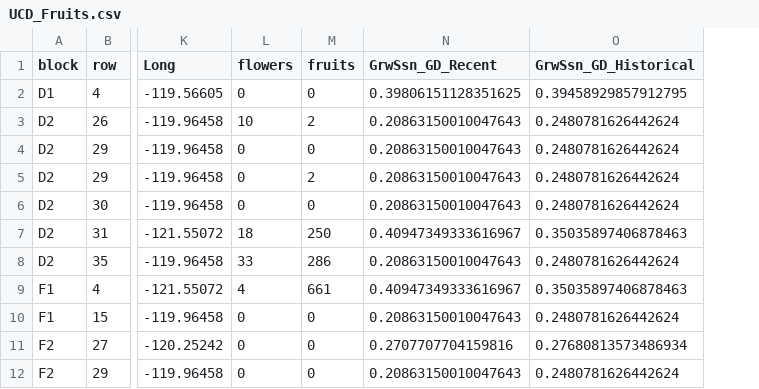
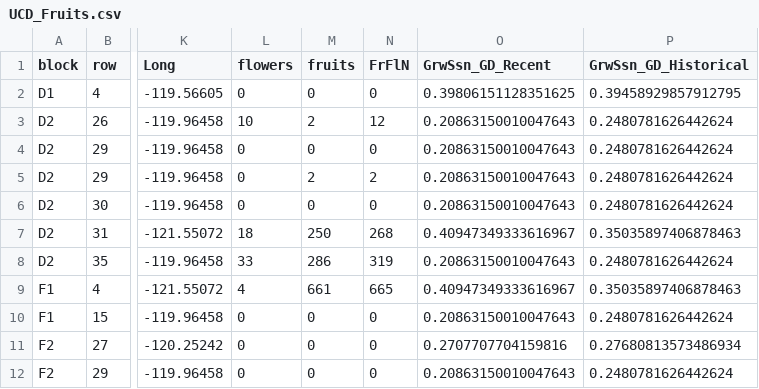
Before and after one commit to IntBio-UCD/parent_pops_common-gardens, a CSV file: output/UCD_Traits/UCD_Fruits.csv, drawn as a sheet; only a part is shown, gaps mark what is left out; the diff names each change by its address in the sheet, - before the commit and + after, or states it on an @@ line.

```diff
--- a/output/UCD_Traits/UCD_Fruits.csv
+++ b/output/UCD_Traits/UCD_Fruits.csv
+column N (FrFlN), rows 2-12: 0 | 12 | 0 | 2 | 0 | 268 | 319 | 665 | 0 | 0 | 0
```
Also changed, not shown: output/WL2_Traits/WL2_Fruits_Y1.csv, 1 other file.
